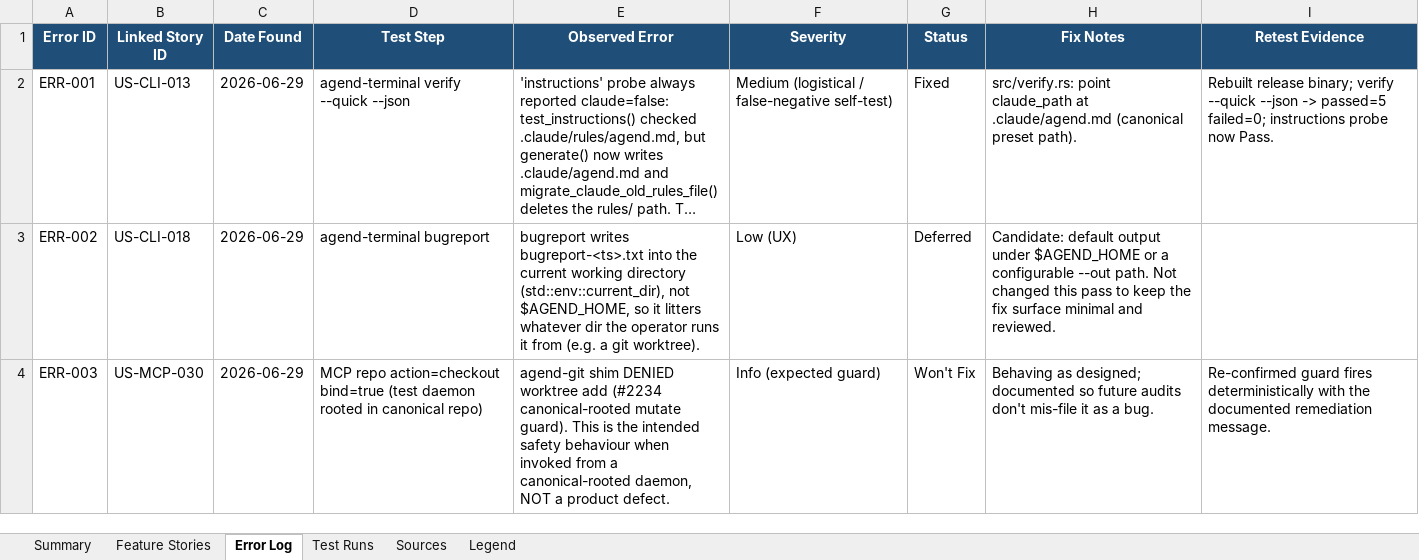
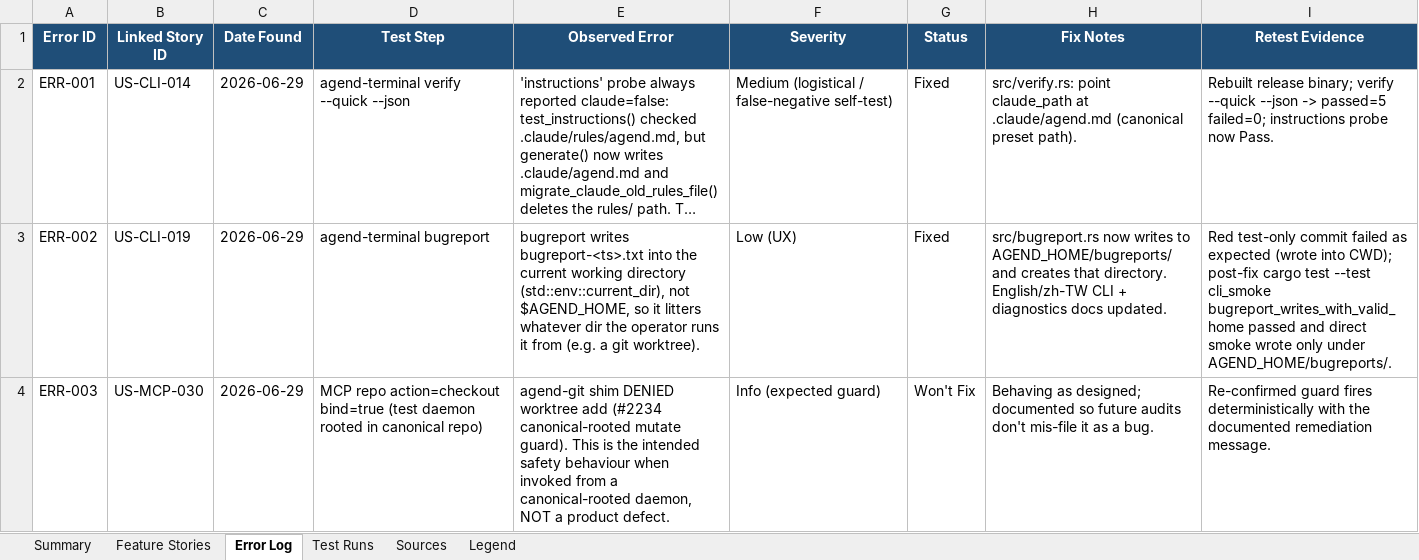
Before and after one commit to suzuke/agend-terminal, an Excel workbook: docs/audit/agend-terminal-user-story-feature-tracker.xlsx, sheet Error Log, drawn as a sheet; long unchanged cells end in …; values as stored, in another font and other column widths than the file's, no borders; the diff names each change by its address in the sheet, - before the commit and + after, or states it on an @@ line.

Commit message:
audit: correct tracker mappings and add broad subsystem test evidence
Agend-Agent: fugu-0acdd8
Agend-Branch: audit/user-story-spreadsheet-fugu-0acdd8
Agend-Issued-At: 2026-06-29T05:40:29.082460+00:00
Signed-off-by: Huang ChiaCheng (黃家政) <1557604+suzuke@users.noreply.github.com>

```diff
--- a/docs/audit/agend-terminal-user-story-feature-tracker.xlsx (sheet Error Log)
+++ b/docs/audit/agend-terminal-user-story-feature-tracker.xlsx (sheet Error Log)
-B2 (Linked Story ID): US-CLI-013
+B2 (Linked Story ID): US-CLI-014
-B3 (Linked Story ID): US-CLI-018
+B3 (Linked Story ID): US-CLI-019
-G3 (Status): Deferred
+G3 (Status): Fixed
-H3 (Fix Notes): Candidate: default output under $AGEND_HOME or a configurable --out path. Not changed this pass to keep the fix surface minimal and reviewed.
+H3 (Fix Notes): src/bugreport.rs now writes to AGEND_HOME/bugreports/ and creates that directory. English/zh-TW CLI + diagnostics docs updated.
-I3 (Retest Evidence): (empty)
+I3 (Retest Evidence): Red test-only commit failed as expected (wrote into CWD); post-fix cargo test --test cli_smoke bugreport_writes_with_valid_home passed and direct smoke wrote only under AGEND_HOME/bugreports/.
```
Also changed, not shown: sheet Feature Stories, sheet Test Runs, sheet Summary, 1 other file.
